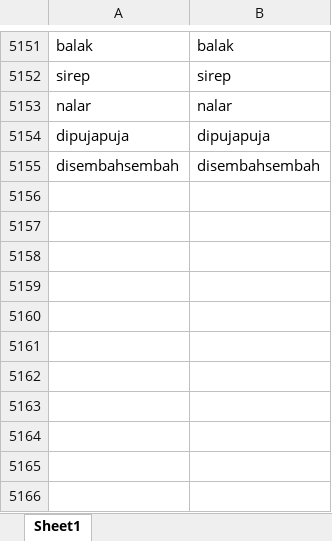
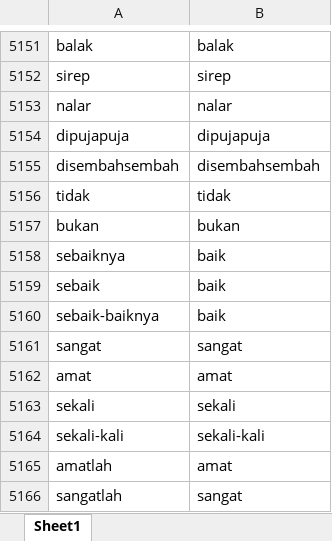
Before and after one commit to Siegred1/aplikasisentimenanalisis, an Excel workbook: kamusbakutidakbakufix.xlsx, sheet Sheet1, drawn as a sheet; only a part is shown, gaps mark what is left out; values as stored, in another font and other column widths than the file's, no borders; the diff names each change by its address in the sheet, - before the commit and + after, or states it on an @@ line.

```diff
--- a/kamusbakutidakbakufix.xlsx (sheet Sheet1)
+++ b/kamusbakutidakbakufix.xlsx (sheet Sheet1)
+row 5156: tidak | tidak
+row 5157: bukan | bukan
+row 5158: sebaiknya | baik
+row 5159: sebaik | baik
+row 5160: sebaik-baiknya | baik
+row 5161: sangat | sangat
+row 5162: amat | amat
+row 5163: sekali | sekali
+row 5164: sekali-kali | sekali-kali
+row 5165: amatlah | amat
+row 5166: sangatlah | sangat
```
Also changed, not shown: 2 other files.
